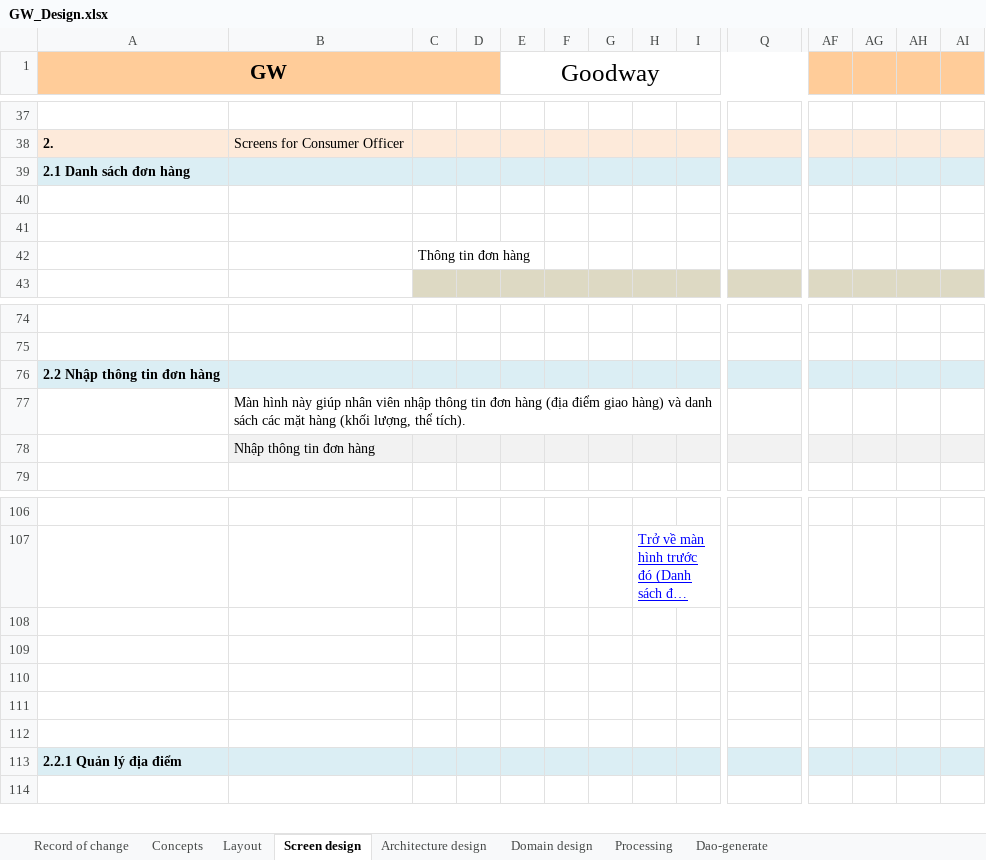
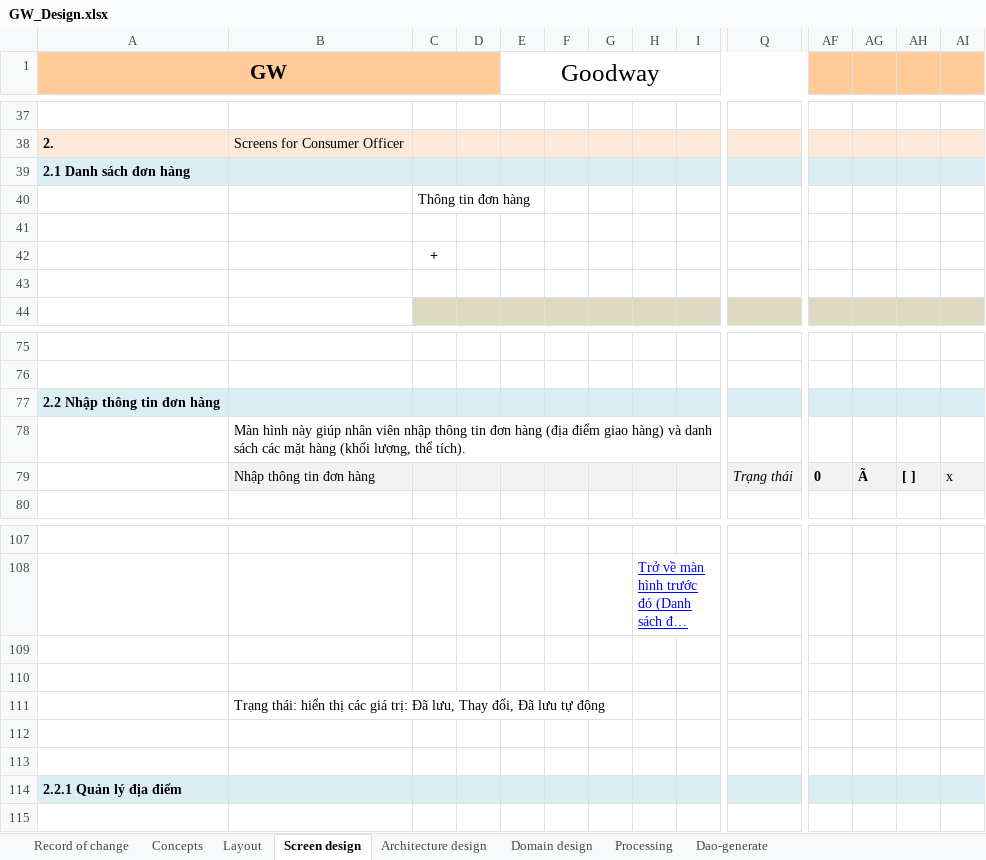
Before and after one commit to mksgroup/goodway, an Excel workbook: doc/design/GW_Design.xlsx, sheet Screen design, drawn as a sheet; only a part is shown, gaps mark what is left out; long unchanged cells end in …; values as stored, in another font and other column widths than the file's, no borders; charts and pictures not drawn; removed rows and columns are numbered as before the commit, all else as after; rows hold the shown columns only; the diff names each change by its address in the sheet, - before the commit and + after, or states it on an @@ line.

Commit message:
Bổ sung thiết kế: Hiển thị trạng thái khi Tạo mới/Cập nhật đơn hàng trên chỗ tiêu đề.

```diff
--- a/doc/design/GW_Design.xlsx (sheet Screen design)
+++ b/doc/design/GW_Design.xlsx (sheet Screen design)
@@ row 42 moved to row 40: Thông tin đơn hàng @@
+row 42:  |  | +
-row 78:  | Nhập thông tin đơn hàng
+row 79:  | Nhập thông tin đơn hàng |  |  |  |  |  |  |  | Trạng thái | 0 | Ã | [ ] | x
-B111: (empty)
+B111: Trạng thái: hiển thị các giá trị: Đã lưu, Thay đổi, Đã lưu tự động
```
Also changed, not shown: sheet Layout, sheet Record of change, charts or pictures.
